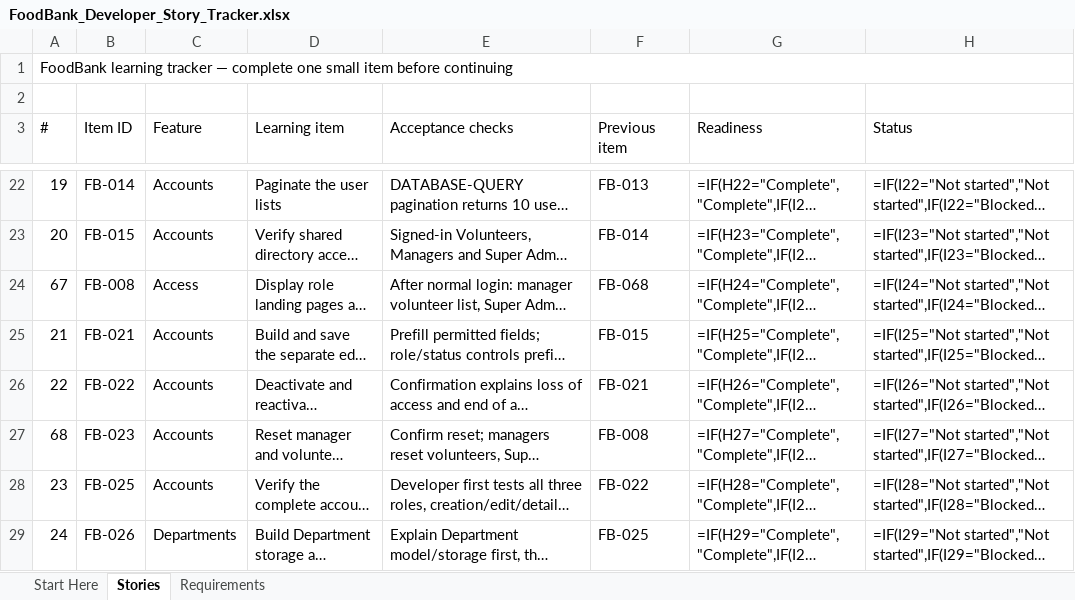
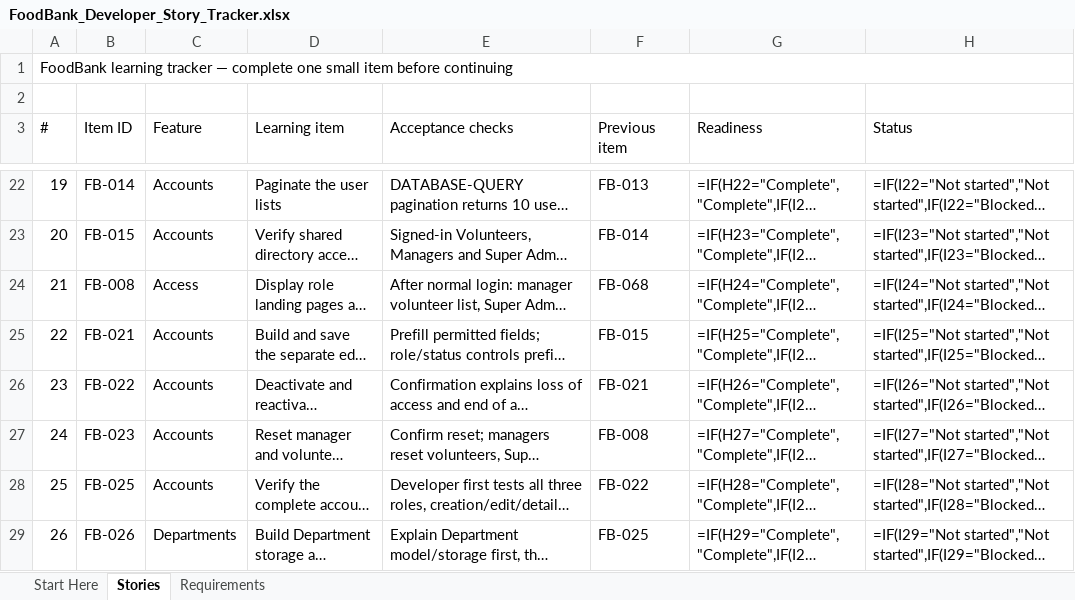
Before and after one commit to arafatalam/foodbank, an Excel workbook: Docs/FoodBank_Developer_Story_Tracker.xlsx, sheet Stories, drawn as a sheet; only a part is shown, gaps mark what is left out; long unchanged cells end in …; values as stored, in another font and other column widths than the file's, no cell formats; formulas without a stored value are shown as written; conditional formats and table styles not drawn; the diff covers the shown part only; the diff names each change by its address in the sheet, - before the commit and + after, or states it on an @@ line.

```diff
--- a/Docs/FoodBank_Developer_Story_Tracker.xlsx (sheet Stories)
+++ b/Docs/FoodBank_Developer_Story_Tracker.xlsx (sheet Stories)
-A24 (#): 67
+A24 (#): 21
-A25 (#): 21
+A25 (#): 22
-A26 (#): 22
+A26 (#): 23
-A27 (#): 68
+A27 (#): 24
-A28 (#): 23
+A28 (#): 25
-A29 (#): 24
+A29 (#): 26
```
Also changed, not shown: 2 added rows, 2 removed rows and 280 edited cells elsewhere in this sheet, sheet Requirements, sheet Start Here, cell formats, 11 other files.
